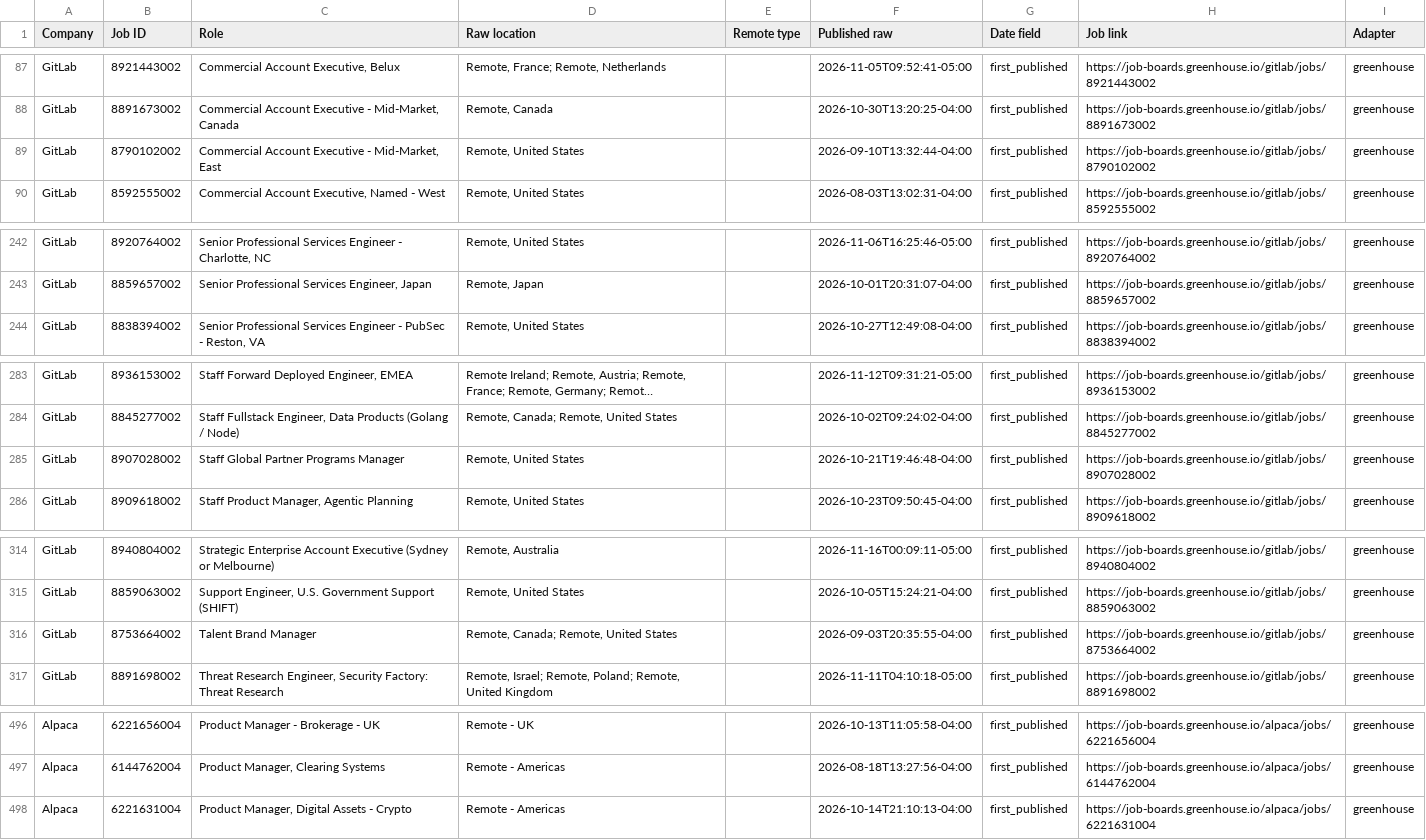
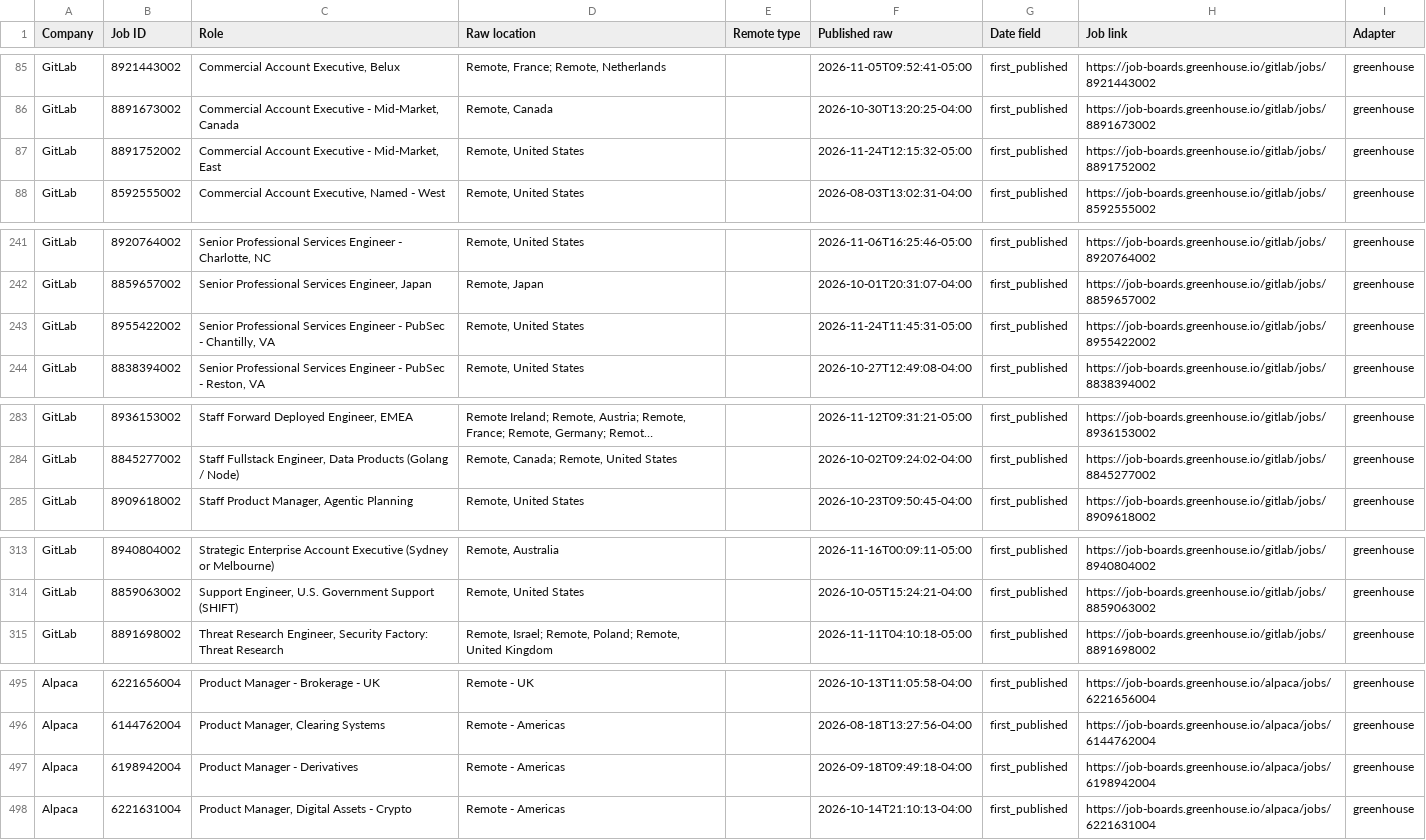
Before and after one commit to agampreetkaurwalia-arch/Remote-and-Impact, a CSV file: output/raw_jobs_audit.csv, drawn as a sheet; only a part is shown, gaps mark what is left out; long unchanged cells end in …; removed rows and columns are numbered as before the commit, all else as after; the diff covers the shown part only; the diff names each change by its address in the sheet, - before the commit and + after, or states it on an @@ line.

```diff
--- a/output/raw_jobs_audit.csv
+++ b/output/raw_jobs_audit.csv
-B87 (Job ID): 8790102002
+B87 (Job ID): 8891752002
-F87 (Published raw): 2026-09-10T13:32:44-04:00
+F87 (Published raw): 2026-11-24T12:15:32-05:00
-H87 (Job link): https://job-boards.greenhouse.io/gitlab/jobs/8790102002
+H87 (Job link): https://job-boards.greenhouse.io/gitlab/jobs/8891752002
+row 243: GitLab | 8955422002 | Senior Professional Services Engineer - PubSec - Chantilly, VA | Remote, United States |  | 2026-11-24T11:45:31-05:00 | first_published | https://job-boards.greenhouse.io/gitlab/jobs/8955422002 | greenhouse
-row 285: GitLab | 8907028002 | Staff Global Partner Programs Manager | Remote, United States |  | 2026-10-21T19:46:48-04:00 | first_published | https://job-boards.greenhouse.io/gitlab/jobs/8907028002 | greenhouse
-row 316: GitLab | 8753664002 | Talent Brand Manager | Remote, Canada; Remote, United States |  | 2026-09-03T20:35:55-04:00 | first_published | https://job-boards.greenhouse.io/gitlab/jobs/8753664002 | greenhouse
+row 497: Alpaca | 6198942004 | Product Manager - Derivatives | Remote - Americas |  | 2026-09-18T09:49:18-04:00 | first_published | https://job-boards.greenhouse.io/alpaca/jobs/6198942004 | greenhouse
```
Also changed, not shown: 3 added rows, 3 removed rows, 4 moved rows and 1 edited cell elsewhere in this file, output/role_audit.csv, output/source_health.csv, 2 other files.
